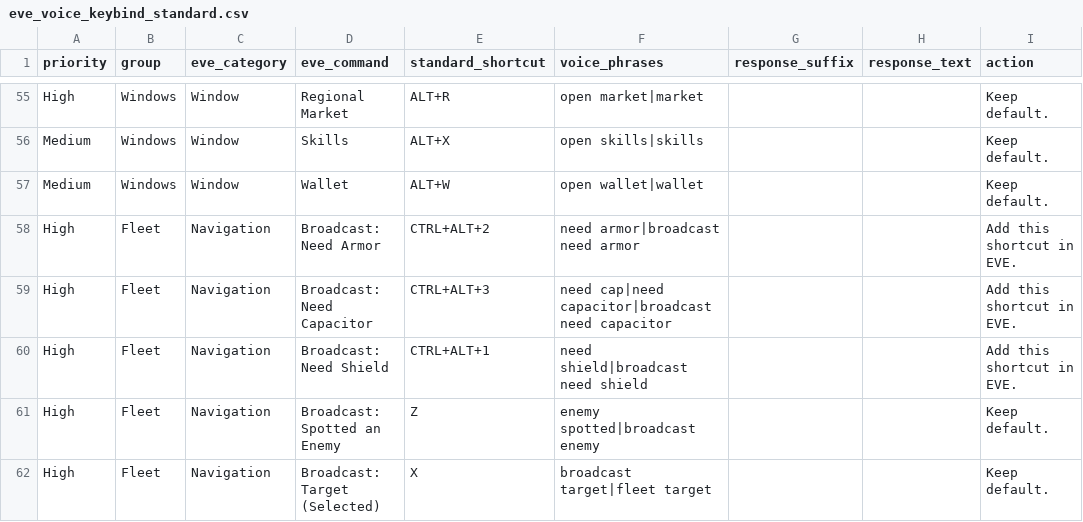
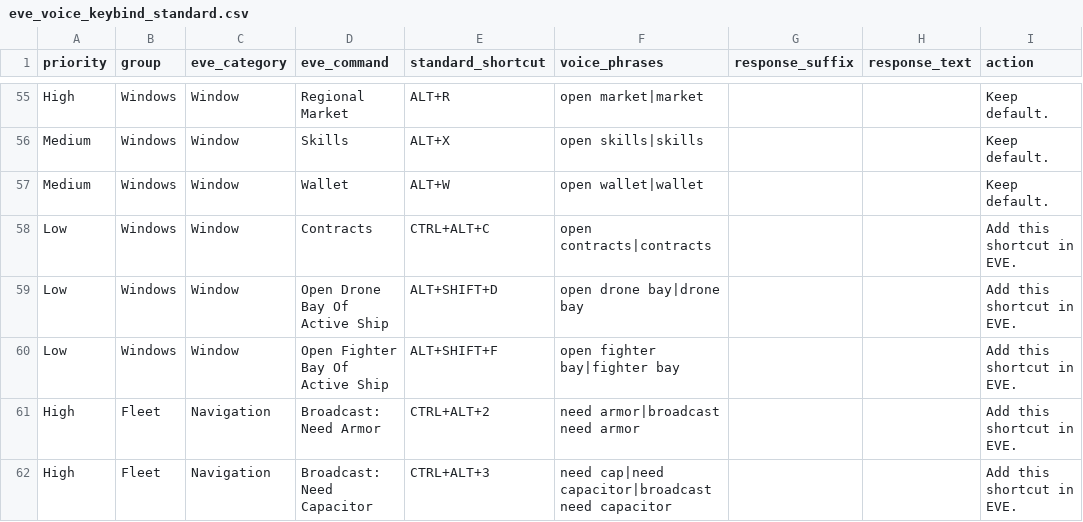
Before and after one commit to Harkkonan/eve-voice-pilot, a CSV file: data/eve_voice_keybind_standard.csv, drawn as a sheet; only a part is shown, gaps mark what is left out; the shorter side is filled out with more unchanged rows.

Commit message:
Add new catalog shortcuts to voice profile

```diff
--- a/data/eve_voice_keybind_standard.csv
+++ b/data/eve_voice_keybind_standard.csv
@@ -57,2 +57,5 @@ Medium,Windows,Window,Skills,ALT+X,open skills|skills,,,Keep default.
 Medium,Windows,Window,Wallet,ALT+W,open wallet|wallet,,,Keep default.
+Low,Windows,Window,Contracts,CTRL+ALT+C,open contracts|contracts,,,Add this shortcut in EVE.
+Low,Windows,Window,Open Drone Bay Of Active Ship,ALT+SHIFT+D,open drone bay|drone bay,,,Add this shortcut in EVE.
+Low,Windows,Window,Open Fighter Bay Of Active Ship,ALT+SHIFT+F,open fighter bay|fighter bay,,,Add this shortcut in EVE.
 High,Fleet,Navigation,Broadcast: Need Armor,CTRL+ALT+2,need armor|broadcast need armor,,,Add this shortcut in EVE.
```
Also changed, not shown: data/eve_shortcuts_catalog.csv, 6 other files.
